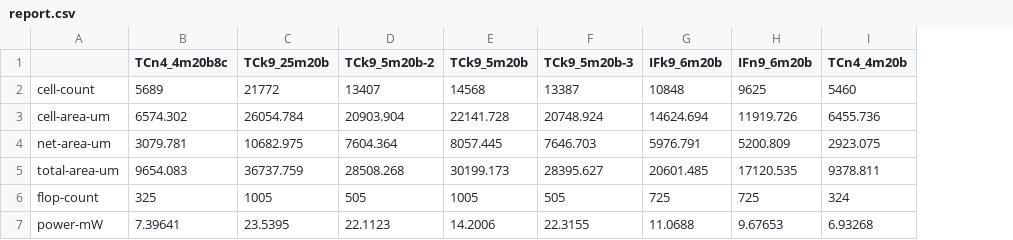
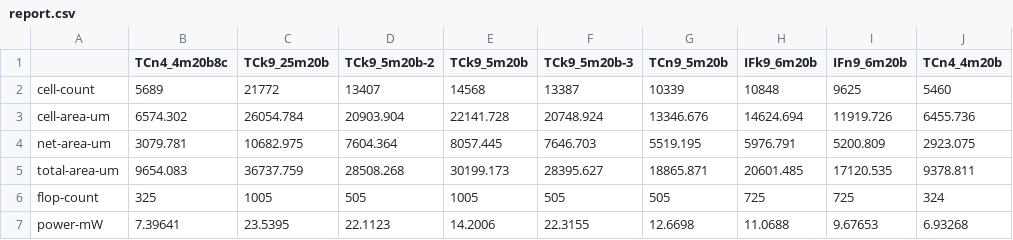
Before and after one commit to tarsioonofrio/FastConv_SystemVerilog, a CSV file: data/report.csv, drawn as a sheet; only a part is shown; the diff names each change by its address in the sheet, - before the commit and + after, or states it on an @@ line.

```diff
--- a/data/report.csv
+++ b/data/report.csv
+column G (TCn9_5m20b), rows 2-7: 10339 | 13346.676 | 5519.195 | 18865.871 | 505 | 12.6698
```
Also changed, not shown: data/report_transposed.csv, data/time.csv, 1 other file.
